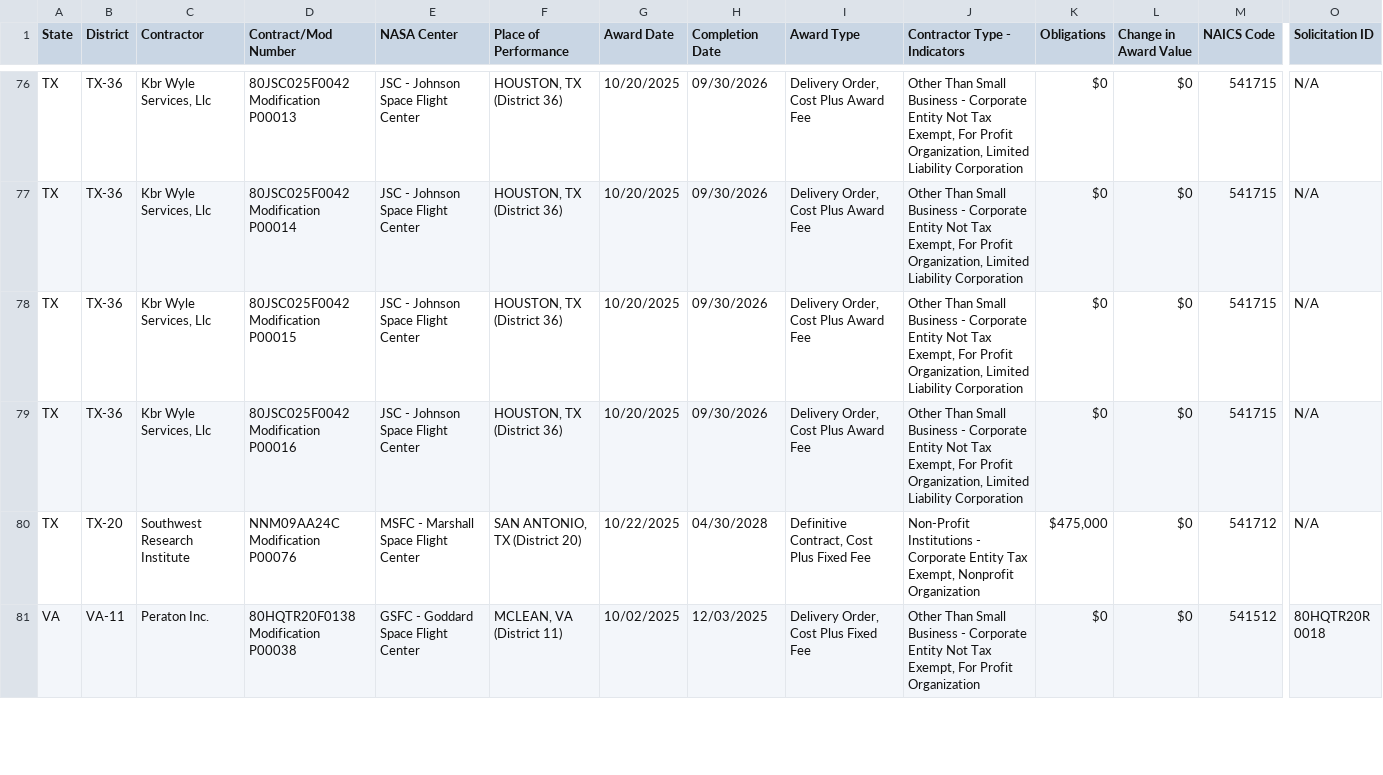
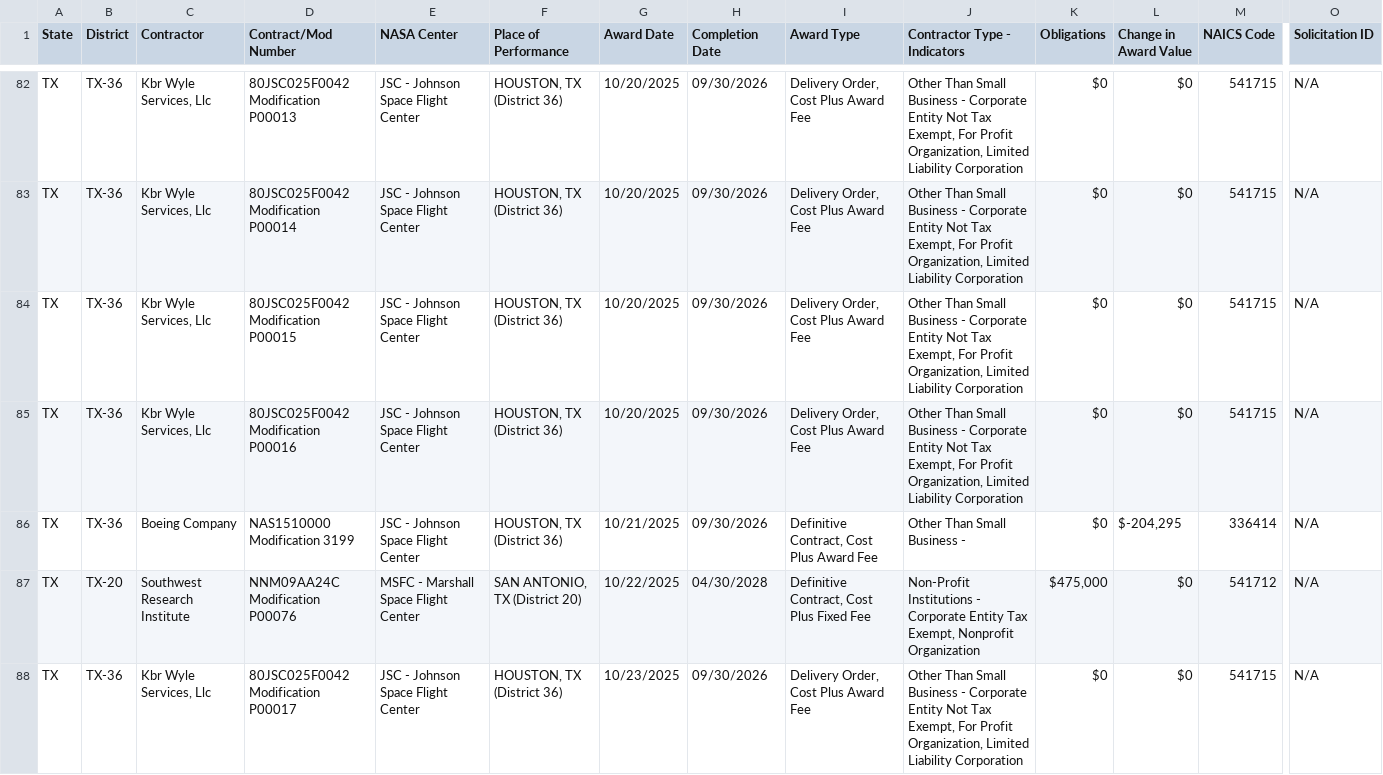
Before and after one commit to planetary-society/nasa-contracts, a CSV file: data/nasa_contracts_2026.csv, drawn as a sheet; only a part is shown, gaps mark what is left out; the shorter side is filled out with more unchanged rows; rows hold the shown columns only; the diff covers the shown part only; the diff names each change by its address in the sheet, - before the commit and + after, or states it on an @@ line.

```diff
--- a/data/nasa_contracts_2026.csv
+++ b/data/nasa_contracts_2026.csv
+row 86: TX | TX-36 | Boeing Company | NAS1510000 Modification 3199 | JSC - Johnson Space Flight Center | HOUSTON, TX (District 36) | 10/21/2025 | 09/30/2026 | Definitive Contract, Cost Plus Award Fee | Other Than Small Business - | $0 | $-204,295 | 336414 | N/A
+row 88: TX | TX-36 | Kbr Wyle Services, Llc | 80JSC025F0042 Modification P00017 | JSC - Johnson Space Flight Center | HOUSTON, TX (District 36) | 10/23/2025 | 09/30/2026 | Delivery Order, Cost Plus Award Fee | Other Than Small Business - Corporate Entity Not Tax Exempt, For Profit Organization, Limited Liability Corporation | $0 | $0 | 541715 | N/A
```
Also changed, not shown: 9 added rows and 6 moved rows elsewhere in this file.
